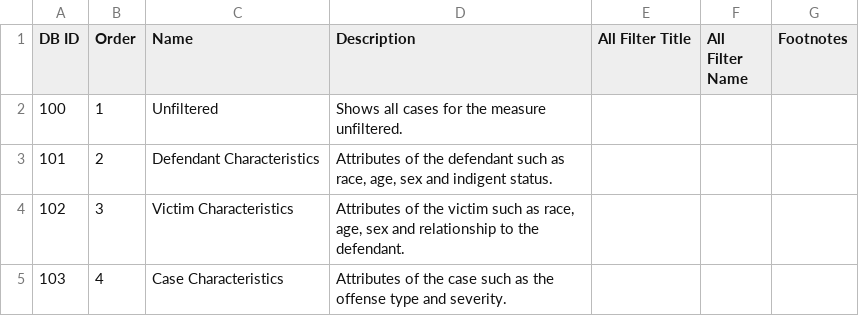
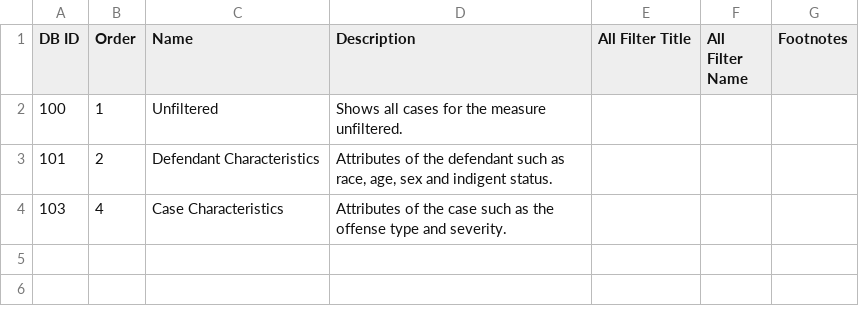
Before and after one commit to awbranch/commons-variable-impact, a CSV file: data/Yolo CTP - Copy of MFJ's MASTER FILE - Filter Classes.csv, drawn as a sheet.

```diff
--- a/data/Yolo CTP - Copy of MFJ's MASTER FILE - Filter Classes.csv
+++ b/data/Yolo CTP - Copy of MFJ's MASTER FILE - Filter Classes.csv
@@ -3,3 +3,2 @@ DB ID,Order,Name,Description,All Filter Title,All Filter Name,Footnotes
 101,2,Defendant Characteristics,"Attributes of the defendant such as race, age, sex and indigent status.",,,
-102,3,Victim Characteristics,"Attributes of the victim such as race, age, sex and relationship to the defendant.",,,
 103,4,Case Characteristics,Attributes of the case such as the offense type and severity.,,,
```
Also changed, not shown: data/Yolo CTP - Copy of MFJ's MASTER FILE - Caseflow Sections.csv, data/Yolo CTP - Copy of MFJ's MASTER FILE - Filter Groups.csv, 5 other files.
